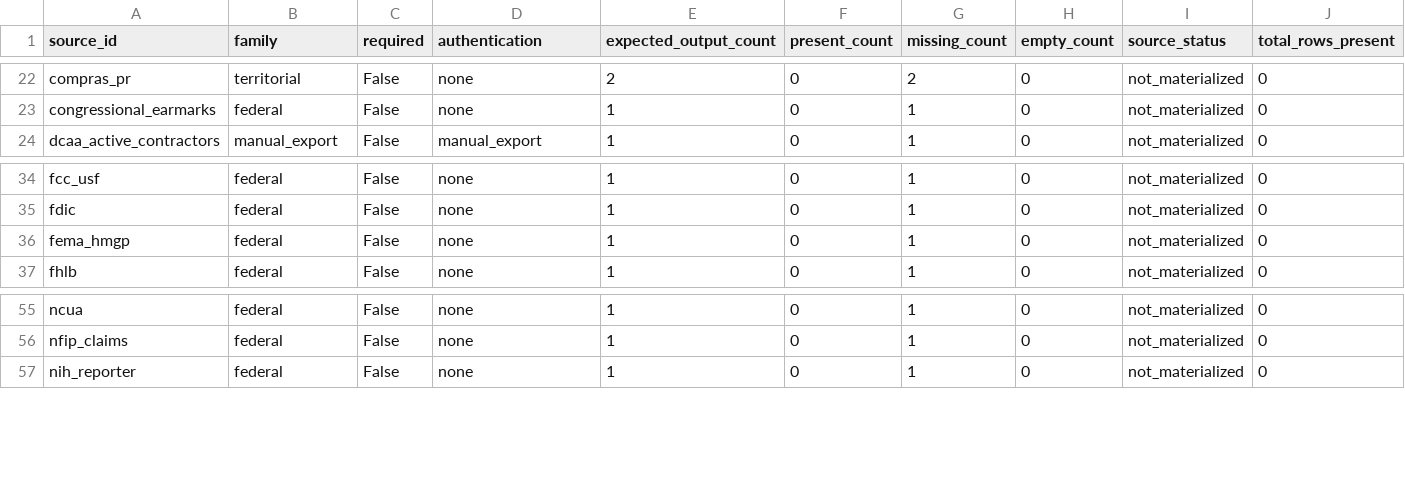
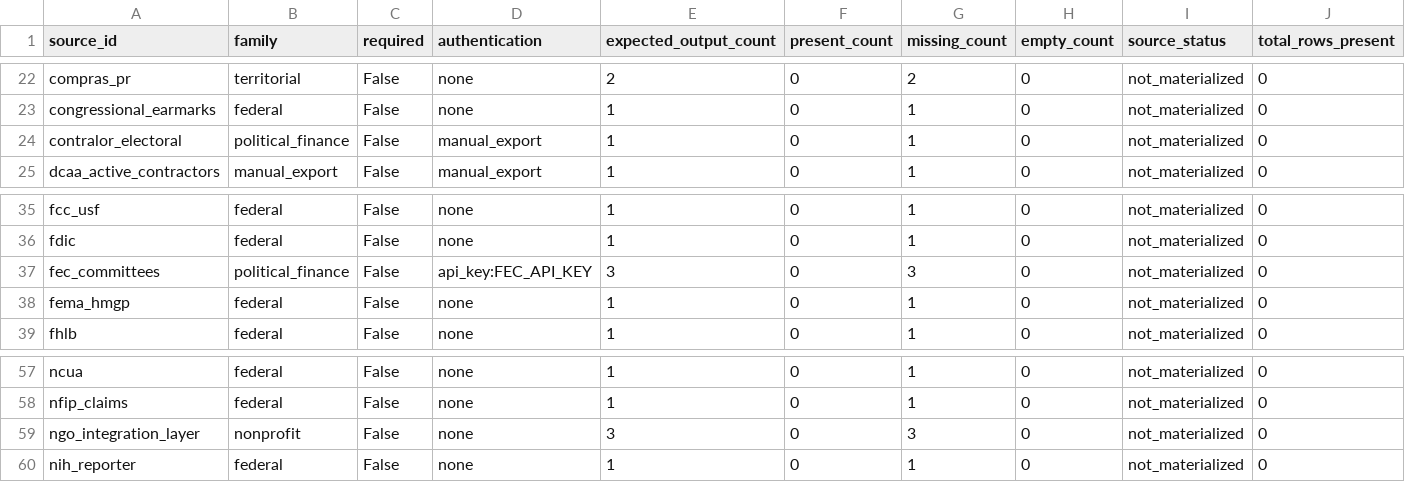
Before and after one commit to jotaele44/moneysweep-pr, a CSV file: reports/gap_analysis_report.csv, drawn as a sheet; only a part is shown, gaps mark what is left out; rows hold the shown columns only; the diff names each change by its address in the sheet, - before the commit and + after, or states it on an @@ line.

```diff
--- a/reports/gap_analysis_report.csv
+++ b/reports/gap_analysis_report.csv
+row 24: contralor_electoral | political_finance | False | manual_export | 1 | 0 | 1 | 0 | not_materialized | 0
+row 37: fec_committees | political_finance | False | api_key:FEC_API_KEY | 3 | 0 | 3 | 0 | not_materialized | 0
+row 59: ngo_integration_layer | nonprofit | False | none | 3 | 0 | 3 | 0 | not_materialized | 0
```
Also changed, not shown: reports/source_recovery_matrix.csv, reports/source_registry_status.csv, 21 other files.
